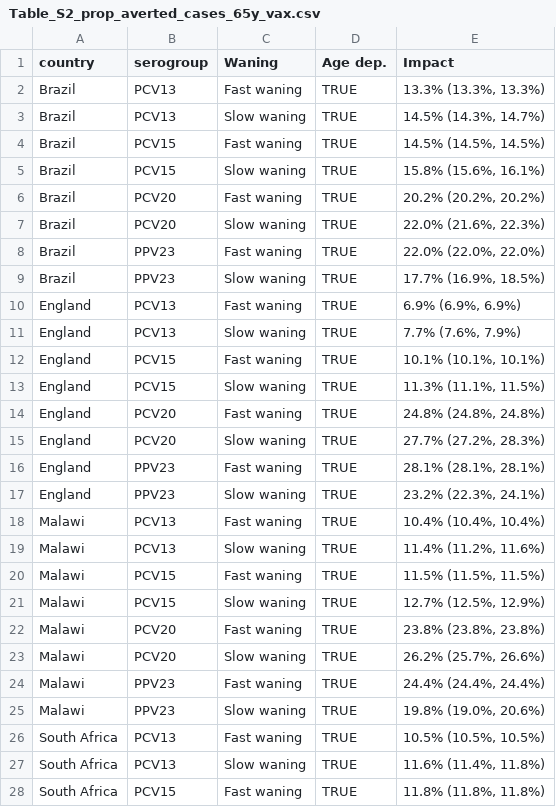
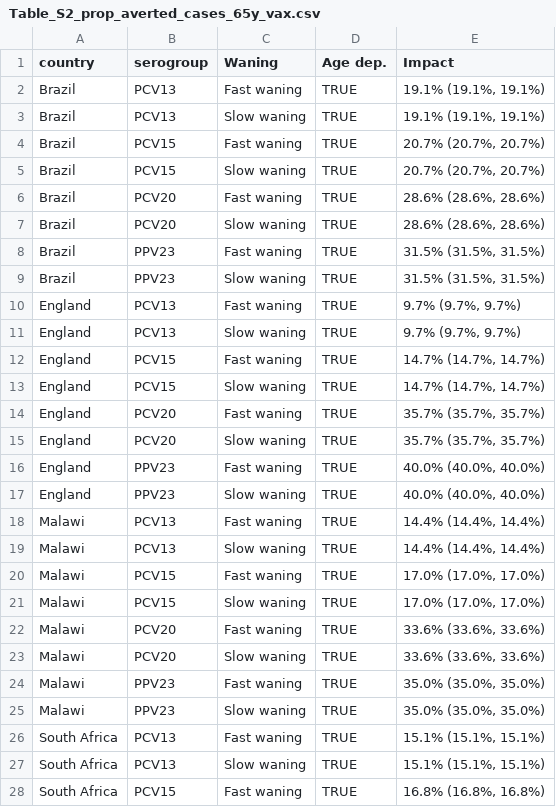
Before and after one commit to deusthindwa/optimal.age.targeting.pneumo.vaccines, a CSV file: output/Table_S2_prop_averted_cases_65y_vax.csv, drawn as a sheet; only a part is shown; the diff covers the shown part only.

```diff
--- a/output/Table_S2_prop_averted_cases_65y_vax.csv
+++ b/output/Table_S2_prop_averted_cases_65y_vax.csv
@@ -1,28 +1,28 @@
 country,serogroup,Waning,Age dep.,Impact
-Brazil,PCV13,Fast waning,TRUE,"13.3% (13.3%, 13.3%)"
-Brazil,PCV13,Slow waning,TRUE,"14.5% (14.3%, 14.7%)"
-Brazil,PCV15,Fast waning,TRUE,"14.5% (14.5%, 14.5%)"
-Brazil,PCV15,Slow waning,TRUE,"15.8% (15.6%, 16.1%)"
-Brazil,PCV20,Fast waning,TRUE,"20.2% (20.2%, 20.2%)"
-Brazil,PCV20,Slow waning,TRUE,"22.0% (21.6%, 22.3%)"
-Brazil,PPV23,Fast waning,TRUE,"22.0% (22.0%, 22.0%)"
-Brazil,PPV23,Slow waning,TRUE,"17.7% (16.9%, 18.5%)"
-England,PCV13,Fast waning,TRUE,"6.9% (6.9%, 6.9%)"
-England,PCV13,Slow waning,TRUE,"7.7% (7.6%, 7.9%)"
-England,PCV15,Fast waning,TRUE,"10.1% (10.1%, 10.1%)"
-England,PCV15,Slow waning,TRUE,"11.3% (11.1%, 11.5%)"
-England,PCV20,Fast waning,TRUE,"24.8% (24.8%, 24.8%)"
-England,PCV20,Slow waning,TRUE,"27.7% (27.2%, 28.3%)"
-England,PPV23,Fast waning,TRUE,"28.1% (28.1%, 28.1%)"
-England,PPV23,Slow waning,TRUE,"23.2% (22.3%, 24.1%)"
-Malawi,PCV13,Fast waning,TRUE,"10.4% (10.4%, 10.4%)"
-Malawi,PCV13,Slow waning,TRUE,"11.4% (11.2%, 11.6%)"
-Malawi,PCV15,Fast waning,TRUE,"11.5% (11.5%, 11.5%)"
-Malawi,PCV15,Slow waning,TRUE,"12.7% (12.5%, 12.9%)"
-Malawi,PCV20,Fast waning,TRUE,"23.8% (23.8%, 23.8%)"
-Malawi,PCV20,Slow waning,TRUE,"26.2% (25.7%, 26.6%)"
-Malawi,PPV23,Fast waning,TRUE,"24.4% (24.4%, 24.4%)"
-Malawi,PPV23,Slow waning,TRUE,"19.8% (19.0%, 20.6%)"
-South Africa,PCV13,Fast waning,TRUE,"10.5% (10.5%, 10.5%)"
-South Africa,PCV13,Slow waning,TRUE,"11.6% (11.4%, 11.8%)"
-South Africa,PCV15,Fast waning,TRUE,"11.8% (11.8%, 11.8%)"
+Brazil,PCV13,Fast waning,TRUE,"19.1% (19.1%, 19.1%)"
+Brazil,PCV13,Slow waning,TRUE,"19.1% (19.1%, 19.1%)"
+Brazil,PCV15,Fast waning,TRUE,"20.7% (20.7%, 20.7%)"
+Brazil,PCV15,Slow waning,TRUE,"20.7% (20.7%, 20.7%)"
+Brazil,PCV20,Fast waning,TRUE,"28.6% (28.6%, 28.6%)"
+Brazil,PCV20,Slow waning,TRUE,"28.6% (28.6%, 28.6%)"
+Brazil,PPV23,Fast waning,TRUE,"31.5% (31.5%, 31.5%)"
+Brazil,PPV23,Slow waning,TRUE,"31.5% (31.5%, 31.5%)"
+England,PCV13,Fast waning,TRUE,"9.7% (9.7%, 9.7%)"
+England,PCV13,Slow waning,TRUE,"9.7% (9.7%, 9.7%)"
+England,PCV15,Fast waning,TRUE,"14.7% (14.7%, 14.7%)"
+England,PCV15,Slow waning,TRUE,"14.7% (14.7%, 14.7%)"
+England,PCV20,Fast waning,TRUE,"35.7% (35.7%, 35.7%)"
+England,PCV20,Slow waning,TRUE,"35.7% (35.7%, 35.7%)"
+England,PPV23,Fast waning,TRUE,"40.0% (40.0%, 40.0%)"
+England,PPV23,Slow waning,TRUE,"40.0% (40.0%, 40.0%)"
+Malawi,PCV13,Fast waning,TRUE,"14.4% (14.4%, 14.4%)"
+Malawi,PCV13,Slow waning,TRUE,"14.4% (14.4%, 14.4%)"
+Malawi,PCV15,Fast waning,TRUE,"17.0% (17.0%, 17.0%)"
+Malawi,PCV15,Slow waning,TRUE,"17.0% (17.0%, 17.0%)"
+Malawi,PCV20,Fast waning,TRUE,"33.6% (33.6%, 33.6%)"
+Malawi,PCV20,Slow waning,TRUE,"33.6% (33.6%, 33.6%)"
+Malawi,PPV23,Fast waning,TRUE,"35.0% (35.0%, 35.0%)"
+Malawi,PPV23,Slow waning,TRUE,"35.0% (35.0%, 35.0%)"
+South Africa,PCV13,Fast waning,TRUE,"15.1% (15.1%, 15.1%)"
+South Africa,PCV13,Slow waning,TRUE,"15.1% (15.1%, 15.1%)"
+South Africa,PCV15,Fast waning,TRUE,"16.8% (16.8%, 16.8%)"
```
Also changed, not shown: 5 edited cells elsewhere in this file, output/Table_S1_vaccine_efficacy.csv, 25 other files.
